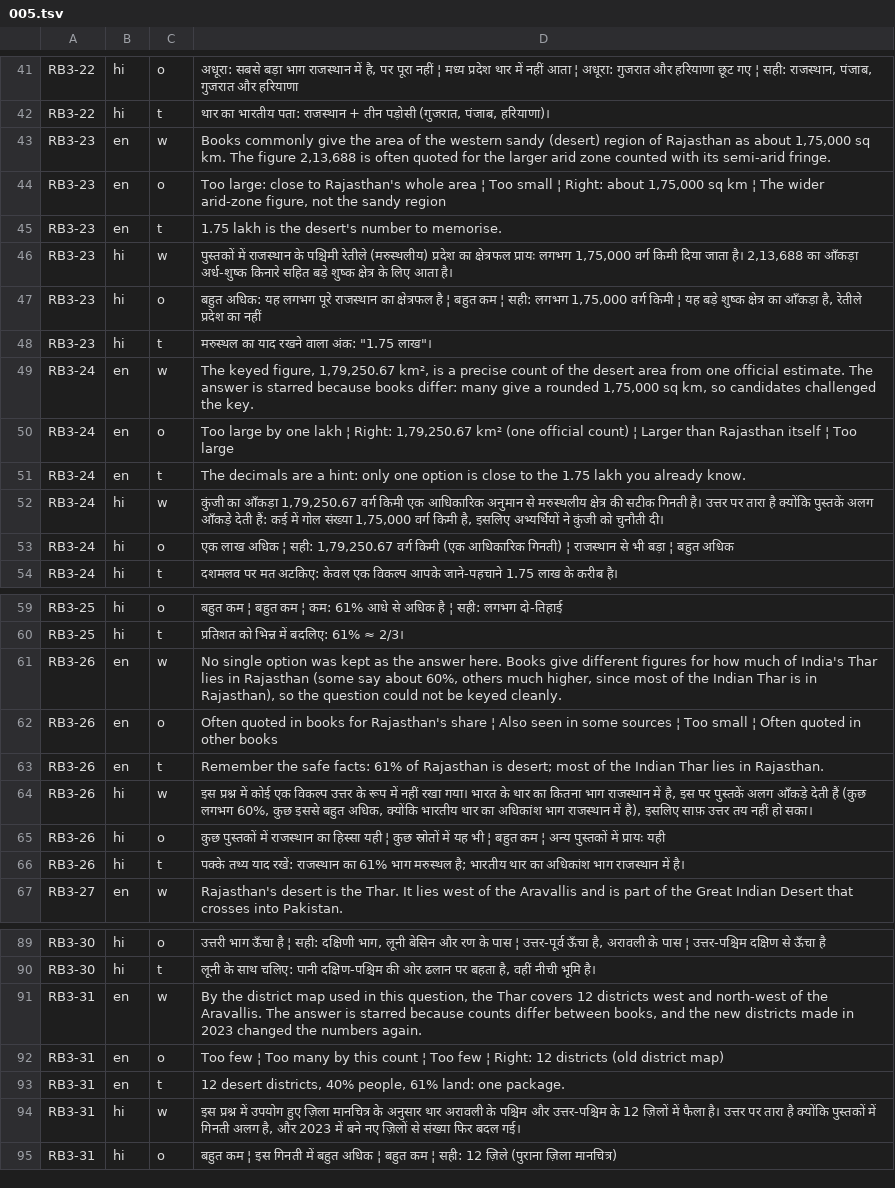
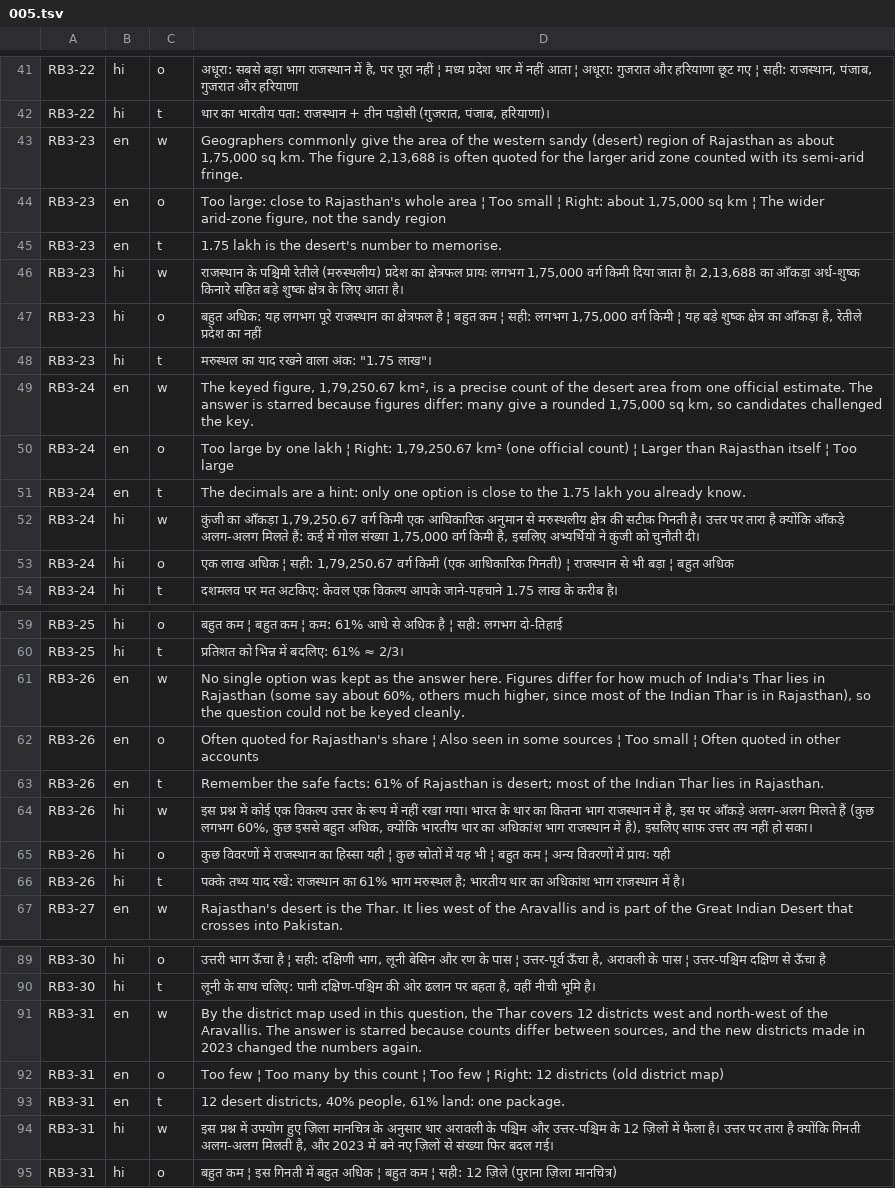
Before and after one commit to kritikesh28/kritikesh28.github.io, a TSV file: tools/pyq/sol/raj/005.tsv, drawn as a sheet; only a part is shown, gaps mark what is left out; the diff covers the shown part only.

```diff
--- a/tools/pyq/sol/raj/005.tsv
+++ b/tools/pyq/sol/raj/005.tsv
@@ -42,12 +42,12 @@ RB3-22	hi	o	अधूरा: सबसे बड़ा भाग राजस्
 RB3-22	hi	t	थार का भारतीय पता: राजस्थान + तीन पड़ोसी (गुजरात, पंजाब, हरियाणा)।
-RB3-23	en	w	Books commonly give the area of the western sandy (desert) region of Rajasthan as about 1,75,000 sq km. The figure 2,13,688 is often quoted for the larger arid zone counted with its semi-arid fringe.
+RB3-23	en	w	Geographers commonly give the area of the western sandy (desert) region of Rajasthan as about 1,75,000 sq km. The figure 2,13,688 is often quoted for the larger arid zone counted with its semi-arid fringe.
 RB3-23	en	o	Too large: close to Rajasthan's whole area ¦ Too small ¦ Right: about 1,75,000 sq km ¦ The wider arid-zone figure, not the sandy region
 RB3-23	en	t	"1.75 lakh" is the desert's number to memorise.
-RB3-23	hi	w	पुस्तकों में राजस्थान के पश्चिमी रेतीले (मरुस्थलीय) प्रदेश का क्षेत्रफल प्रायः लगभग 1,75,000 वर्ग किमी दिया जाता है। 2,13,688 का आँकड़ा अर्ध-शुष्क किनारे सहित बड़े शुष्क क्षेत्र के लिए आता है।
+RB3-23	hi	w	राजस्थान के पश्चिमी रेतीले (मरुस्थलीय) प्रदेश का क्षेत्रफल प्रायः लगभग 1,75,000 वर्ग किमी दिया जाता है। 2,13,688 का आँकड़ा अर्ध-शुष्क किनारे सहित बड़े शुष्क क्षेत्र के लिए आता है।
 RB3-23	hi	o	बहुत अधिक: यह लगभग पूरे राजस्थान का क्षेत्रफल है ¦ बहुत कम ¦ सही: लगभग 1,75,000 वर्ग किमी ¦ यह बड़े शुष्क क्षेत्र का आँकड़ा है, रेतीले प्रदेश का नहीं
 RB3-23	hi	t	मरुस्थल का याद रखने वाला अंक: "1.75 लाख"।
-RB3-24	en	w	The keyed figure, 1,79,250.67 km², is a precise count of the desert area from one official estimate. The answer is starred because books differ: many give a rounded 1,75,000 sq km, so candidates challenged the key.
+RB3-24	en	w	The keyed figure, 1,79,250.67 km², is a precise count of the desert area from one official estimate. The answer is starred because figures differ: many give a rounded 1,75,000 sq km, so candidates challenged the key.
 RB3-24	en	o	Too large by one lakh ¦ Right: 1,79,250.67 km² (one official count) ¦ Larger than Rajasthan itself ¦ Too large
 RB3-24	en	t	The decimals are a hint: only one option is close to the 1.75 lakh you already know.
-RB3-24	hi	w	कुंजी का आँकड़ा 1,79,250.67 वर्ग किमी एक आधिकारिक अनुमान से मरुस्थलीय क्षेत्र की सटीक गिनती है। उत्तर पर तारा है क्योंकि पुस्तकें अलग आँकड़े देती हैं: कई में गोल संख्या 1,75,000 वर्ग किमी है, इसलिए अभ्यर्थियों ने कुंजी को चुनौती दी।
+RB3-24	hi	w	कुंजी का आँकड़ा 1,79,250.67 वर्ग किमी एक आधिकारिक अनुमान से मरुस्थलीय क्षेत्र की सटीक गिनती है। उत्तर पर तारा है क्योंकि आँकड़े अलग-अलग मिलते हैं: कई में गोल संख्या 1,75,000 वर्ग किमी है, इसलिए अभ्यर्थियों ने कुंजी को चुनौती दी।
 RB3-24	hi	o	एक लाख अधिक ¦ सही: 1,79,250.67 वर्ग किमी (एक आधिकारिक गिनती) ¦ राजस्थान से भी बड़ा ¦ बहुत अधिक
@@ -60,7 +60,7 @@ RB3-25	hi	o	बहुत कम ¦ बहुत कम ¦ कम: 61% आधे
 RB3-25	hi	t	प्रतिशत को भिन्न में बदलिए: 61% ≈ 2/3।
-RB3-26	en	w	No single option was kept as the answer here. Books give different figures for how much of India's Thar lies in Rajasthan (some say about 60%, others much higher, since most of the Indian Thar is in Rajasthan), so the question could not be keyed cleanly.
-RB3-26	en	o	Often quoted in books for Rajasthan's share ¦ Also seen in some sources ¦ Too small ¦ Often quoted in other books
+RB3-26	en	w	No single option was kept as the answer here. Figures differ for how much of India's Thar lies in Rajasthan (some say about 60%, others much higher, since most of the Indian Thar is in Rajasthan), so the question could not be keyed cleanly.
+RB3-26	en	o	Often quoted for Rajasthan's share ¦ Also seen in some sources ¦ Too small ¦ Often quoted in other accounts
 RB3-26	en	t	Remember the safe facts: 61% of Rajasthan is desert; most of the Indian Thar lies in Rajasthan.
-RB3-26	hi	w	इस प्रश्न में कोई एक विकल्प उत्तर के रूप में नहीं रखा गया। भारत के थार का कितना भाग राजस्थान में है, इस पर पुस्तकें अलग आँकड़े देती हैं (कुछ लगभग 60%, कुछ इससे बहुत अधिक, क्योंकि भारतीय थार का अधिकांश भाग राजस्थान में है), इसलिए साफ़ उत्तर तय नहीं हो सका।
-RB3-26	hi	o	कुछ पुस्तकों में राजस्थान का हिस्सा यही ¦ कुछ स्रोतों में यह भी ¦ बहुत कम ¦ अन्य पुस्तकों में प्रायः यही
+RB3-26	hi	w	इस प्रश्न में कोई एक विकल्प उत्तर के रूप में नहीं रखा गया। भारत के थार का कितना भाग राजस्थान में है, इस पर आँकड़े अलग-अलग मिलते हैं (कुछ लगभग 60%, कुछ इससे बहुत अधिक, क्योंकि भारतीय थार का अधिकांश भाग राजस्थान में है), इसलिए साफ़ उत्तर तय नहीं हो सका।
+RB3-26	hi	o	कुछ विवरणों में राजस्थान का हिस्सा यही ¦ कुछ स्रोतों में यह भी ¦ बहुत कम ¦ अन्य विवरणों में प्रायः यही
 RB3-26	hi	t	पक्के तथ्य याद रखें: राजस्थान का 61% भाग मरुस्थल है; भारतीय थार का अधिकांश भाग राजस्थान में है।
@@ -90,6 +90,6 @@ RB3-30	hi	o	उत्तरी भाग ऊँचा है ¦ सही: द
 RB3-30	hi	t	लूनी के साथ चलिए: पानी दक्षिण-पश्चिम की ओर ढलान पर बहता है, वहीं नीची भूमि है।
-RB3-31	en	w	By the district map used in this question, the Thar covers 12 districts west and north-west of the Aravallis. The answer is starred because counts differ between books, and the new districts made in 2023 changed the numbers again.
+RB3-31	en	w	By the district map used in this question, the Thar covers 12 districts west and north-west of the Aravallis. The answer is starred because counts differ between sources, and the new districts made in 2023 changed the numbers again.
 RB3-31	en	o	Too few ¦ Too many by this count ¦ Too few ¦ Right: 12 districts (old district map)
 RB3-31	en	t	12 desert districts, 40% people, 61% land: one package.
-RB3-31	hi	w	इस प्रश्न में उपयोग हुए ज़िला मानचित्र के अनुसार थार अरावली के पश्चिम और उत्तर-पश्चिम के 12 ज़िलों में फैला है। उत्तर पर तारा है क्योंकि पुस्तकों में गिनती अलग है, और 2023 में बने नए ज़िलों से संख्या फिर बदल गई।
+RB3-31	hi	w	इस प्रश्न में उपयोग हुए ज़िला मानचित्र के अनुसार थार अरावली के पश्चिम और उत्तर-पश्चिम के 12 ज़िलों में फैला है। उत्तर पर तारा है क्योंकि गिनती अलग-अलग मिलती है, और 2023 में बने नए ज़िलों से संख्या फिर बदल गई।
 RB3-31	hi	o	बहुत कम ¦ इस गिनती में बहुत अधिक ¦ बहुत कम ¦ सही: 12 ज़िले (पुराना ज़िला मानचित्र)
```
Also changed, not shown: 2 edited cells elsewhere in this file, tools/pyq/sol/net/024.tsv, tools/pyq/sol/net/038.tsv, 41 other files.
